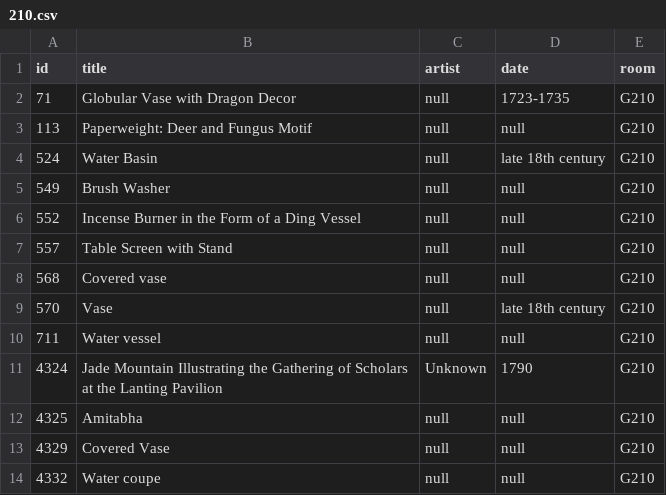
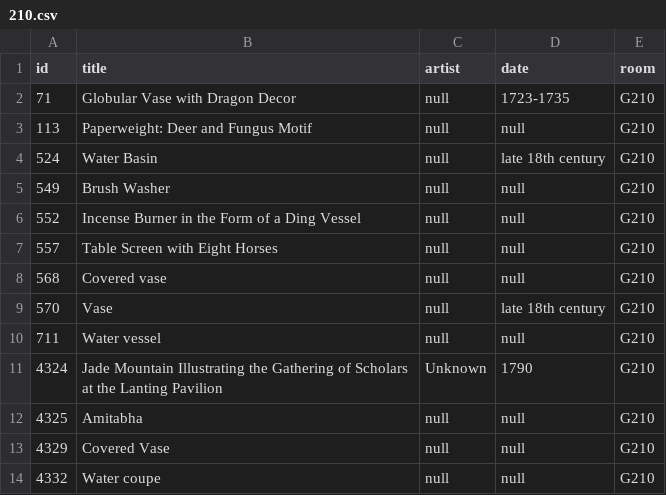
Before and after one commit to miabot/galleries.csv, a CSV file: galleries/210.csv, drawn as a sheet; only a part is shown.

```diff
--- a/galleries/210.csv
+++ b/galleries/210.csv
@@ -6,3 +6,3 @@
 552,"Incense Burner in the Form of a Ding Vessel",null,null,"G210"
-557,"Table Screen with Stand",null,null,"G210"
+557,"Table Screen with Eight Horses",null,null,"G210"
 568,"Covered vase",null,null,"G210"
```
Also changed, not shown: galleries/266-G274.csv, index.csv, 2 other files.
